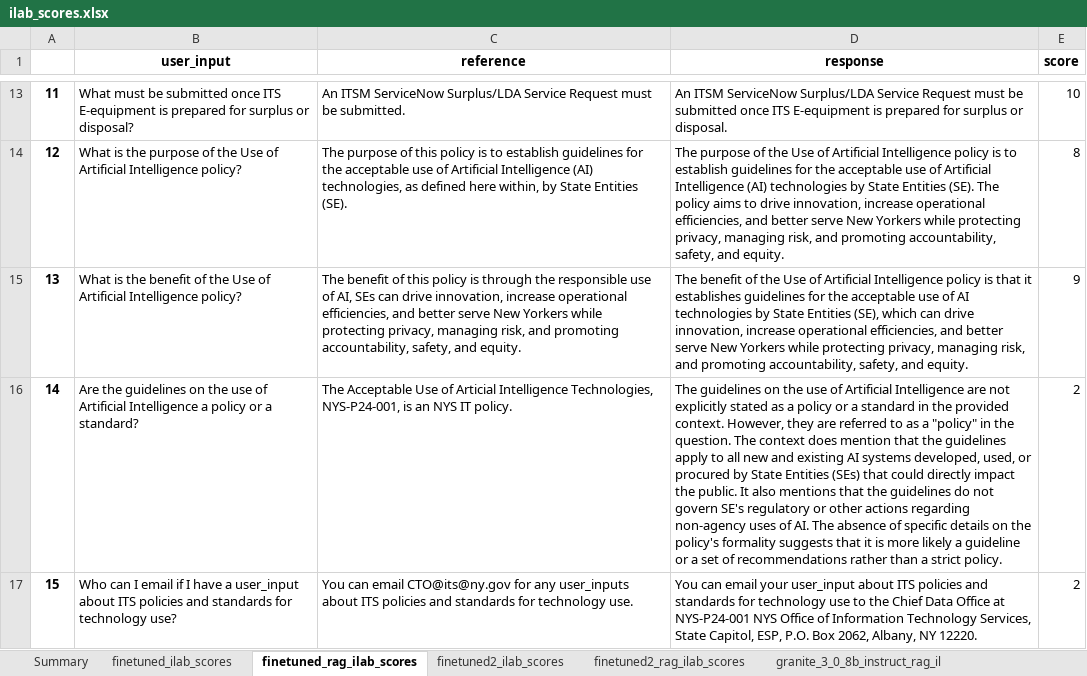
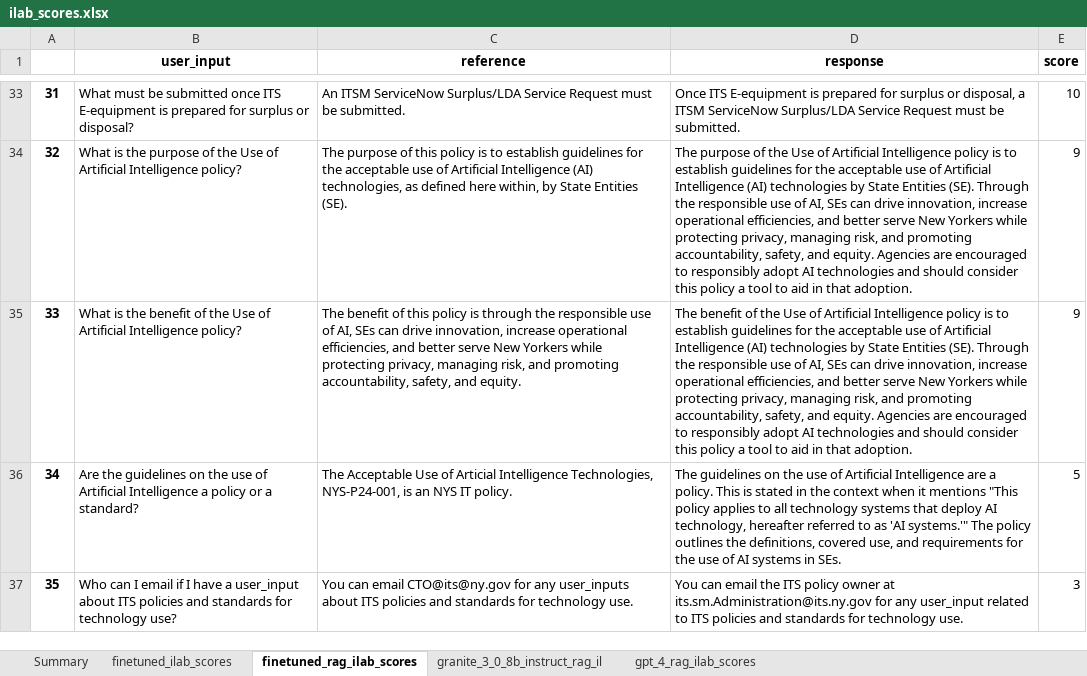
Before and after one commit to cfchase/ny-state-poc, an Excel workbook: eval/finetuned_eval/ilab_scores/ilab_scores.xlsx, sheet finetuned_rag_ilab_scores, drawn as a sheet; only a part is shown, gaps mark what is left out; values as stored, in another font and other column widths than the file's, no borders; addresses are those after the commit; the diff covers the shown part only; the diff names each change by its address in the sheet, - before the commit and + after, or states it on an @@ line.

```diff
--- a/eval/finetuned_eval/ilab_scores/ilab_scores.xlsx (sheet finetuned_rag_ilab_scores)
+++ b/eval/finetuned_eval/ilab_scores/ilab_scores.xlsx (sheet finetuned_rag_ilab_scores)
-sheet tab: finetuned2_ilab_scores
-sheet tab: finetuned2_rag_ilab_scores
@@ column A renumbered from row 33 down @@
-D33 (response): An ITSM ServiceNow Surplus/LDA Service Request must be submitted once ITS E-equipment is prepared for surplus or disposal.
+D33 (response): Once ITS E-equipment is prepared for surplus or disposal, a ITSM ServiceNow Surplus/LDA Service Request must be submitted.
-D34 (response): …Entities (SE). The policy aims to drive innovation, increase operational efficiencies, and better serve New Yorkers while protecting privacy, managing risk, and promoting accountability, safety, and equity.
+D34 (response): …Entities (SE). Through the responsible use of AI, SEs can drive innovation, increase operational efficiencies, and better serve New Yorkers while protecting privacy, managing risk, and promoting accountability, safety, and equity. Agencies are encouraged to responsibly adopt AI technologies and should consider this policy a tool to aid in that adoption.
-E34 (score): 8
+E34 (score): 9
-D35 (response): …policy is that it establishes guidelines for the acceptable use of AI technologies by State Entities (SE), which can drive innovation, increase operational efficiencies, and better serve New Yorkers while protecting privacy, managing risk, and promoting accountability, safety, and equity.
+D35 (response): …policy is to establish guidelines for the acceptable use of Artificial Intelligence (AI) technologies by State Entities (SE). Through the responsible use of AI, SEs can drive innovation, increase operational efficiencies, and better serve New Yorkers while protecting privacy, managing risk, and promoting accountability, safety, and equity. Agencies are encouraged to responsibly adopt AI technologies and should consider this policy a tool to aid in that adoption.
-D36 (response): …Intelligence are not explicitly stated as a policy or a standard in the provided context. However, they are referred to as a "policy" in the question. The context does mention that the guidelines apply to all new and existing AI systems developed, used, or procured by State Entities (SEs) that could directly impact the public. It also mentions that the guidelines do not govern SE's regulatory or other actions regarding non-agency uses of AI. The absence of specific details on the policy's formality suggests that it is more likely a guideline or a set of recommendations rather than a strict policy.
+D36 (response): …Intelligence are a policy. This is stated in the context when it mentions "This policy applies to all technology systems that deploy AI technology, hereafter referred to as 'AI systems.'" The policy outlines the definitions, covered use, and requirements for the use of AI systems in SEs.
-E36 (score): 2
+E36 (score): 5
-D37 (response): …can email your user_input about ITS policies and standards for technology use to the Chief Data Office at NYS-P24-001 NYS Office of Information Technology Services, State Capitol, ESP, P.O. Box 2062, Albany, NY 12220.
+D37 (response): …can email the ITS policy owner at its.sm.Administration@its.ny.gov for any user_input related to ITS policies and standards for technology use.
-E37 (score): 2
+E37 (score): 3
```
Also changed, not shown: 20 added rows and 55 edited cells elsewhere in this sheet, sheet Summary, sheet finetuned_ilab_scores, sheet granite_3_0_8b_instruct_rag_il, sheet gpt_4_rag_ilab_scores, 33 other files.
